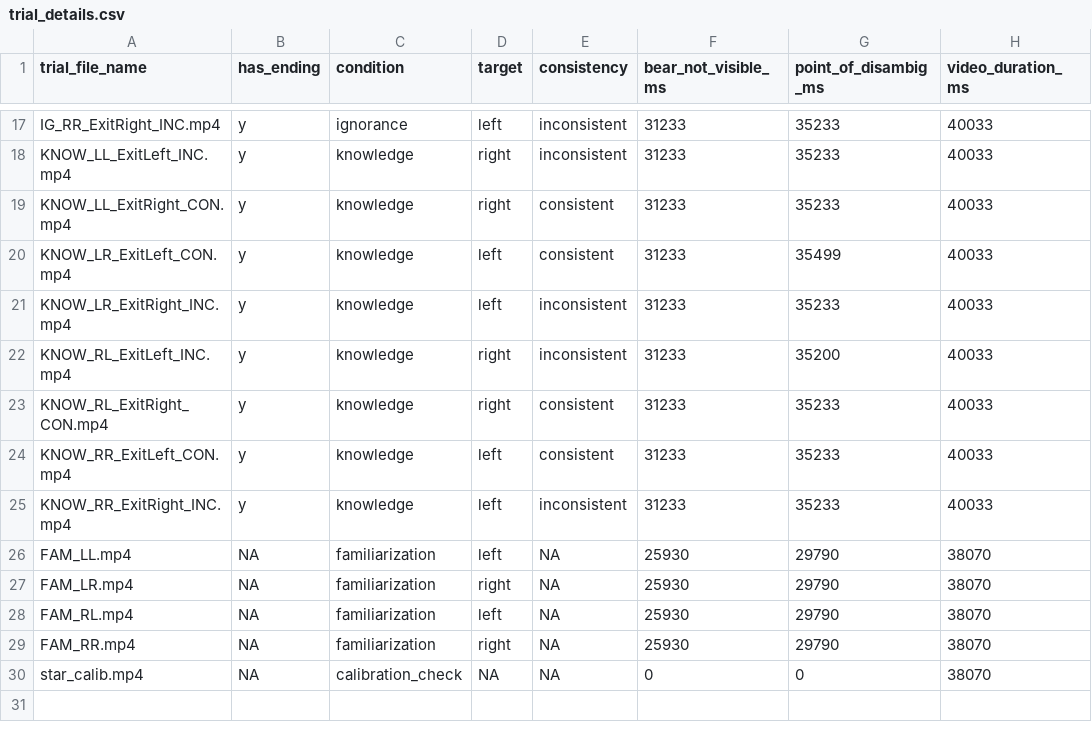
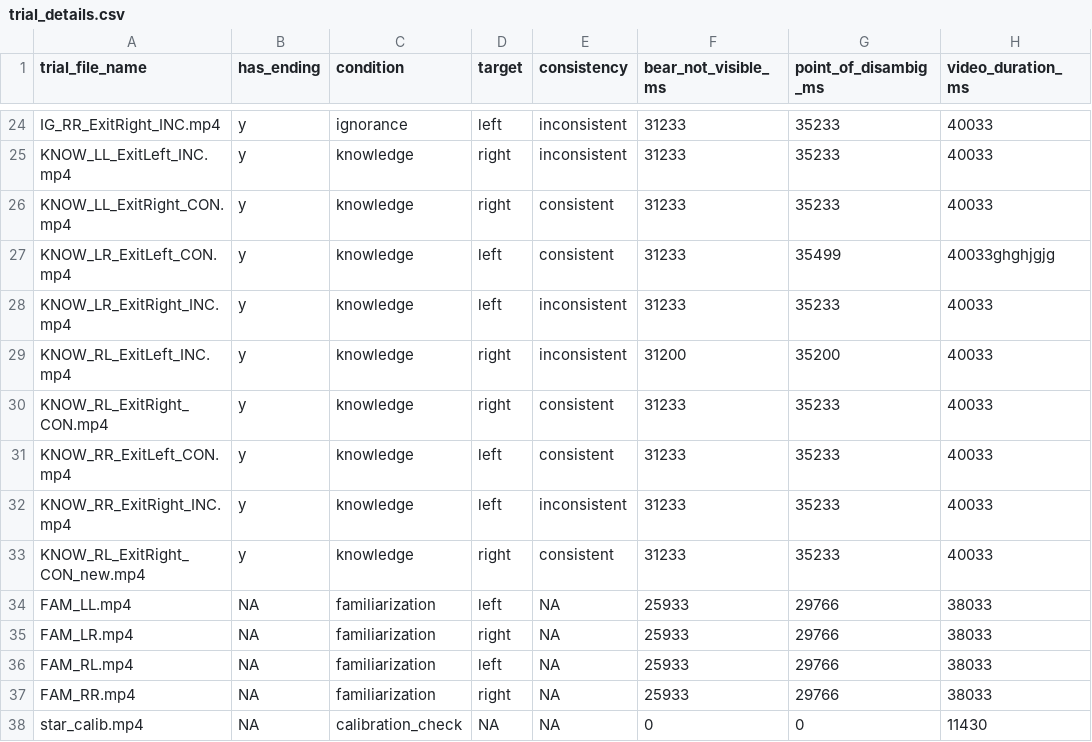
Before and after one commit to manybabies/mb2-analysis, a CSV file: metadata/trial_details.csv, drawn as a sheet; only a part is shown, gaps mark what is left out; the diff covers the shown part only.

```diff
--- a/metadata/trial_details.csv
+++ b/metadata/trial_details.csv
@@ -19,5 +26,5 @@ KNOW_LL_ExitLeft_INC.mp4,y,knowledge,right,inconsistent,31233,35233,40033
 KNOW_LL_ExitRight_CON.mp4,y,knowledge,right,consistent,31233,35233,40033
-KNOW_LR_ExitLeft_CON.mp4,y,knowledge,left,consistent,31233,35499,40033
+KNOW_LR_ExitLeft_CON.mp4,y,knowledge,left,consistent,31233,35499,40033ghghjgjg
 KNOW_LR_ExitRight_INC.mp4,y,knowledge,left,inconsistent,31233,35233,40033
-KNOW_RL_ExitLeft_INC.mp4,y,knowledge,right,inconsistent,31233,35200,40033
+KNOW_RL_ExitLeft_INC.mp4,y,knowledge,right,inconsistent,31200,35200,40033
 KNOW_RL_ExitRight_CON.mp4,y,knowledge,right,consistent,31233,35233,40033
@@ -25,6 +32,7 @@ KNOW_RR_ExitLeft_CON.mp4,y,knowledge,left,consistent,31233,35233,40033
 KNOW_RR_ExitRight_INC.mp4,y,knowledge,left,inconsistent,31233,35233,40033
-FAM_LL.mp4,NA,familiarization,left,NA,25930,29790,38070
-FAM_LR.mp4,NA,familiarization,right,NA,25930,29790,38070
-FAM_RL.mp4,NA,familiarization,left,NA,25930,29790,38070
-FAM_RR.mp4,NA,familiarization,right,NA,25930,29790,38070
-star_calib.mp4,NA,calibration_check,NA,NA,0,0,38070
+KNOW_RL_ExitRight_CON_new.mp4 ,y,knowledge,right,consistent,31233,35233,40033
+FAM_LL.mp4,NA,familiarization,left,NA,25933,29766,38033
+FAM_LR.mp4,NA,familiarization,right,NA,25933,29766,38033
+FAM_RL.mp4,NA,familiarization,left,NA,25933,29766,38033
+FAM_RR.mp4,NA,familiarization,right,NA,25933,29766,38033
+star_calib.mp4,NA,calibration_check,NA,NA,0,0,11430
```
Also changed, not shown: 7 added rows and 9 edited cells elsewhere in this file.
